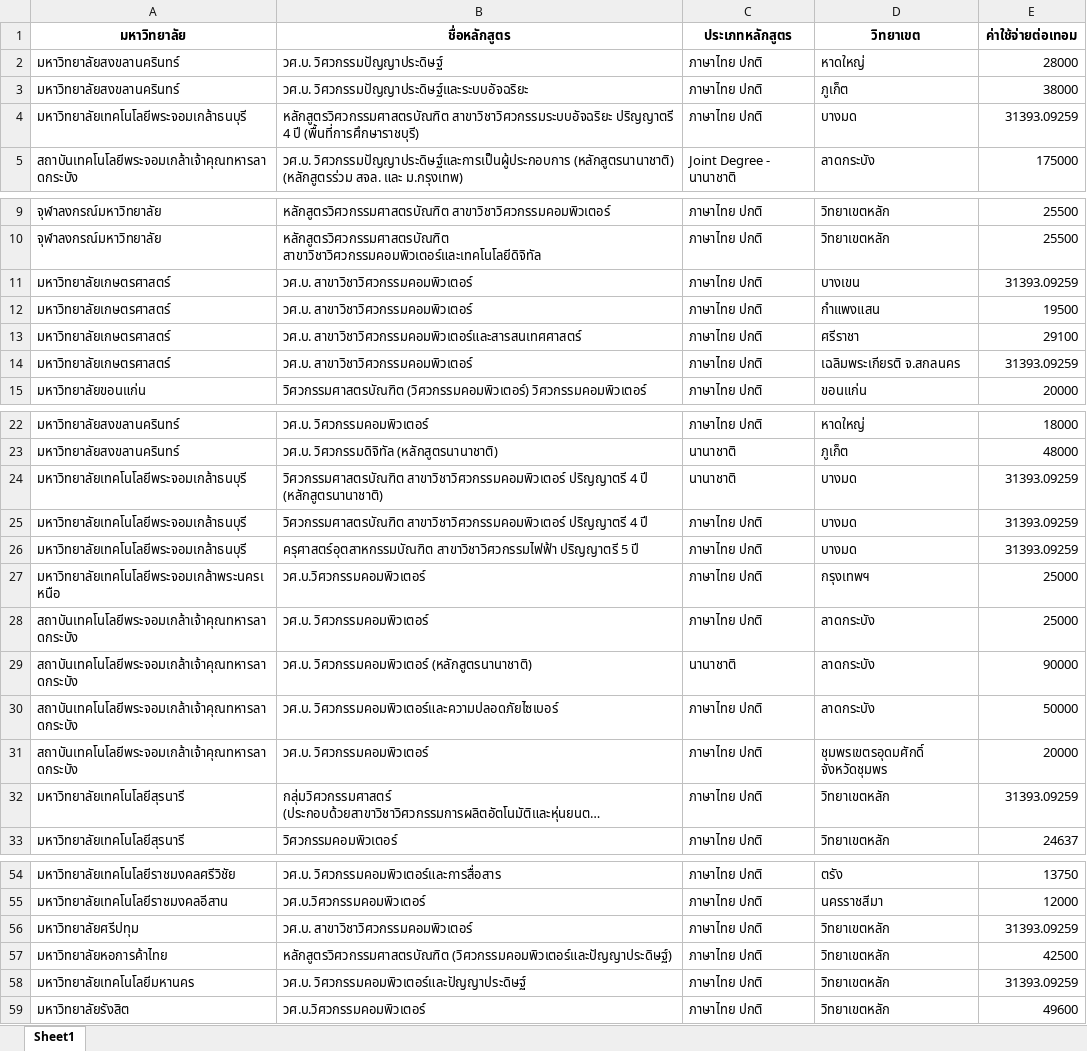
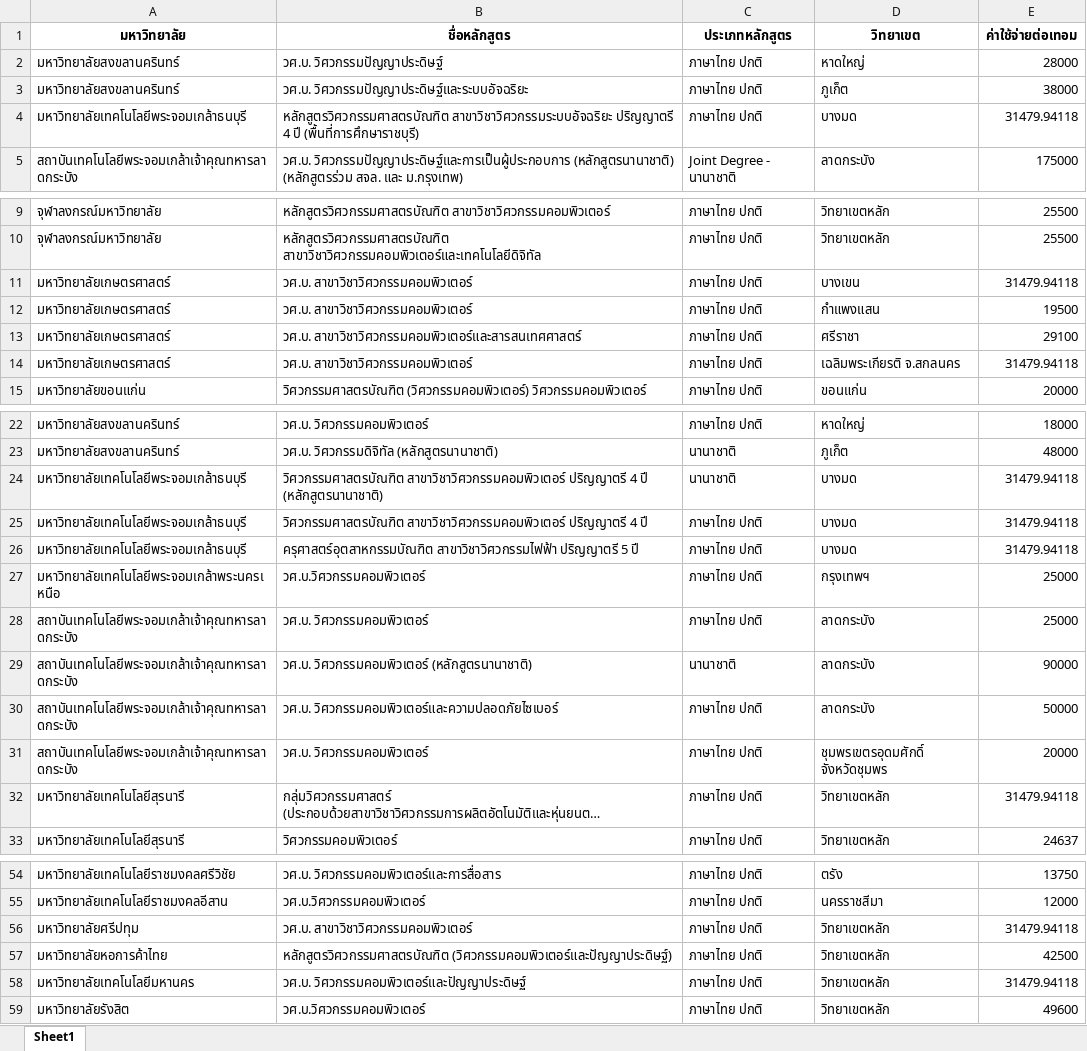
Before and after one commit to andyslazz/web-scrapeAndDash, an Excel workbook: cleaned-data.xlsx, sheet Sheet1, drawn as a sheet; only a part is shown, gaps mark what is left out; long unchanged cells end in …; values as stored, in another font and other column widths than the file's, no borders; the diff covers the shown part only; the diff names each change by its address in the sheet, - before the commit and + after, or states it on an @@ line.

```diff
--- a/cleaned-data.xlsx (sheet Sheet1)
+++ b/cleaned-data.xlsx (sheet Sheet1)
-E4 (ค่าใช้จ่ายต่อเทอม): 31393.09259
+E4 (ค่าใช้จ่ายต่อเทอม): 31479.94118
-E11 (ค่าใช้จ่ายต่อเทอม): 31393.09259
+E11 (ค่าใช้จ่ายต่อเทอม): 31479.94118
-E14 (ค่าใช้จ่ายต่อเทอม): 31393.09259
+E14 (ค่าใช้จ่ายต่อเทอม): 31479.94118
-E24:E26 (ค่าใช้จ่ายต่อเทอม): 31393.09259
+E24:E26 (ค่าใช้จ่ายต่อเทอม): 31479.94118
-E32 (ค่าใช้จ่ายต่อเทอม): 31393.09259
+E32 (ค่าใช้จ่ายต่อเทอม): 31479.94118
-E56 (ค่าใช้จ่ายต่อเทอม): 31393.09259
+E56 (ค่าใช้จ่ายต่อเทอม): 31479.94118
-E58 (ค่าใช้จ่ายต่อเทอม): 31393.09259
+E58 (ค่าใช้จ่ายต่อเทอม): 31479.94118
```
Also changed, not shown: 1 edited cell elsewhere in this sheet, 1 other file.
